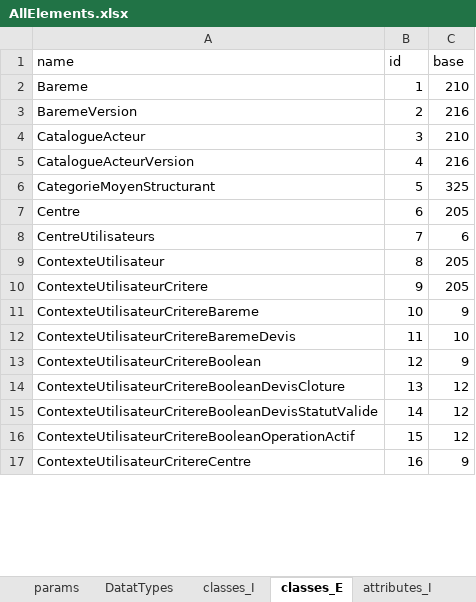
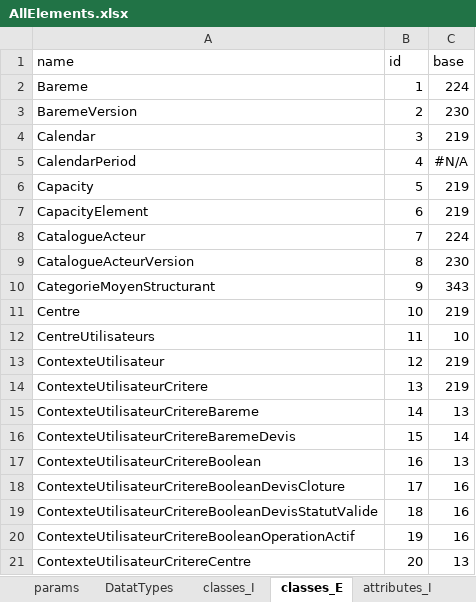
Before and after one commit to MichelSc/MetaQuintiq, an Excel workbook: AllElements.xlsx, sheet classes_E, drawn as a sheet; only a part is shown; values as stored, in another font and other column widths than the file's, no borders; table styles not drawn; addresses are those after the commit; the diff covers the shown part only; the diff names each change by its address in the sheet, - before the commit and + after, or states it on an @@ line.

```diff
--- a/AllElements.xlsx (sheet classes_E)
+++ b/AllElements.xlsx (sheet classes_E)
-C2 (base): 210
+C2 (base): 224
-C3 (base): 216
+C3 (base): 230
+row 4: Calendar | 3 | 219
+row 5: CalendarPeriod | 4 | #N/A
+row 6: Capacity | 5 | 219
+row 7: CapacityElement | 6 | 219
-B8 (id): 3
+B8 (id): 7
-C8 (base): 210
+C8 (base): 224
-B9 (id): 4
+B9 (id): 8
-C9 (base): 216
+C9 (base): 230
-B10 (id): 5
+B10 (id): 9
-C10 (base): 325
+C10 (base): 343
-B11 (id): 6
+B11 (id): 10
-C11 (base): 205
+C11 (base): 219
-B12 (id): 7
+B12 (id): 11
-C12 (base): 6
+C12 (base): 10
-B13 (id): 8
+B13 (id): 12
-C13:C14 (base): 205
+C13:C14 (base): 219
-B14 (id): 9
+B14 (id): 13
-B15 (id): 10
+B15 (id): 14
-C15 (base): 9
+C15 (base): 13
-B16 (id): 11
+B16 (id): 15
-C16 (base): 10
+C16 (base): 14
-B17 (id): 12
+B17 (id): 16
-C17 (base): 9
+C17 (base): 13
-B18 (id): 13
+B18 (id): 17
-C18:C20 (base): 12
+C18:C20 (base): 16
-B19 (id): 14
+B19 (id): 18
-B20 (id): 15
+B20 (id): 19
-B21 (id): 16
+B21 (id): 20
-C21 (base): 9
+C21 (base): 13
```
Also changed, not shown: 17 added rows, 21 removed rows and 846 edited cells elsewhere in this sheet, sheet attributes_E, sheet associations_E, sheet classes_I, sheet associations_I, formulas that keep their value, 6 other files.
